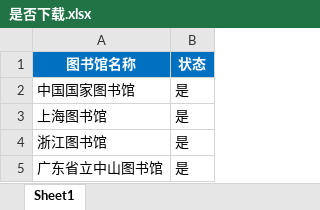
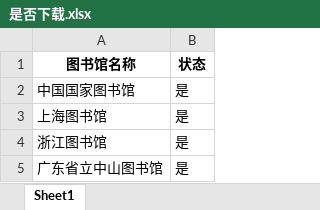
Before and after one commit to ask0730/biji, an Excel workbook: 年报下载1/是否下载.xlsx, sheet Sheet1, drawn as a sheet; only a part is shown; values as stored, in another font and other column widths than the file's, no borders; the diff names each change by its address in the sheet, - before the commit and + after, or states it on an @@ line.

```diff
--- a/年报下载1/是否下载.xlsx (sheet Sheet1)
+++ b/年报下载1/是否下载.xlsx (sheet Sheet1)
@@ A1:B1 fill: #0070C0 → none, text colour: #FFFFFF → black @@
```
Also changed, not shown: 1 other file.
